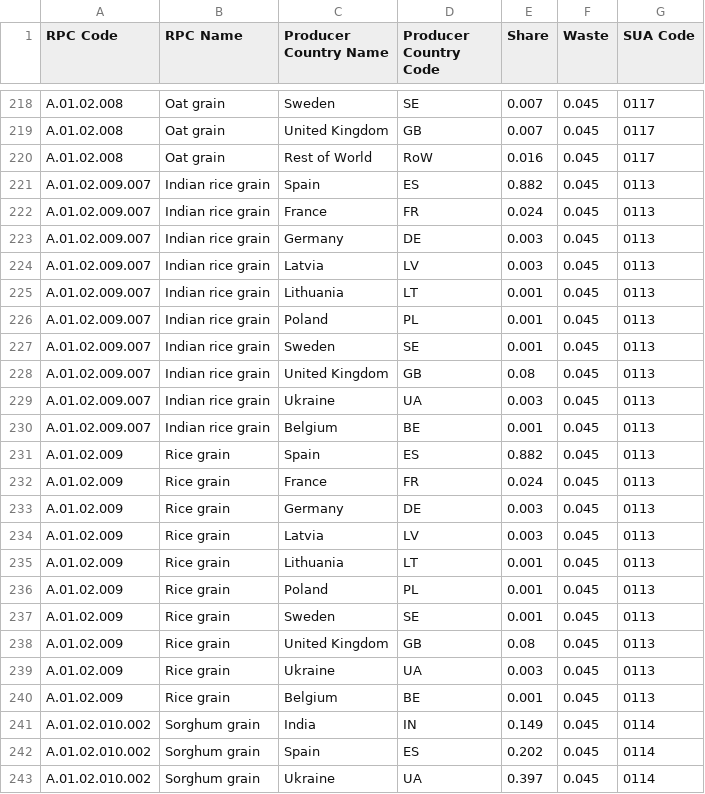
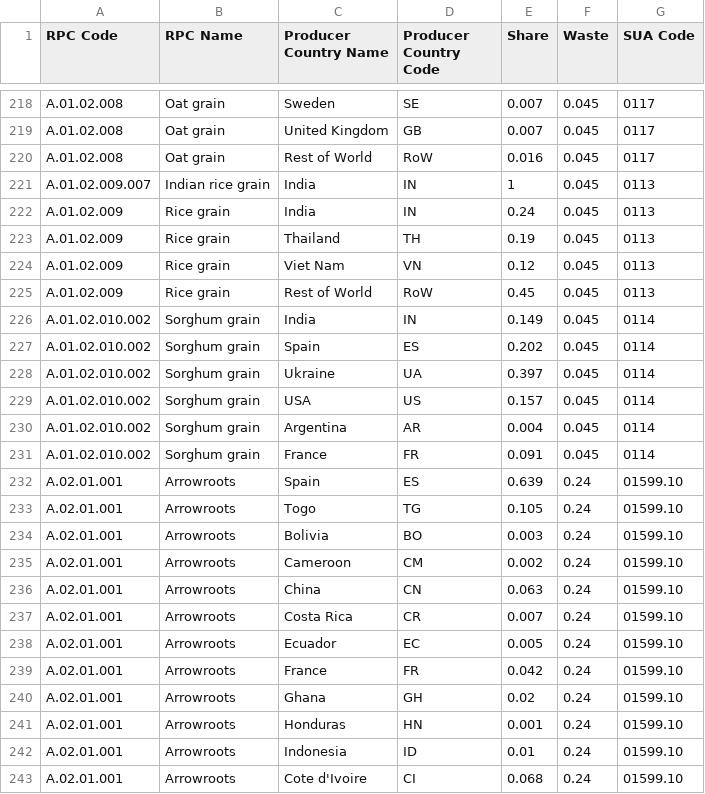
Before and after one commit to SLU-foodsystems/safad, a CSV file: src/default-input-files/SAFAD IP Origin and Waste of RPC/SAFAD IP Origin and Waste of RPC ES.csv, drawn as a sheet; only a part is shown, gaps mark what is left out; the shorter side is filled out with more unchanged rows; the diff covers the shown part only.

```diff
--- a/src/default-input-files/SAFAD IP Origin and Waste of RPC/SAFAD IP Origin and Waste of RPC ES.csv
+++ b/src/default-input-files/SAFAD IP Origin and Waste of RPC/SAFAD IP Origin and Waste of RPC ES.csv
@@ -220,22 +220,7 @@ A.01.02.008,Oat grain,United Kingdom,GB,0.007,0.045,0117
 A.01.02.008,Oat grain,Rest of World,RoW,0.016,0.045,0117
-A.01.02.009.007,Indian rice grain,Spain,ES,0.882,0.045,0113
-A.01.02.009.007,Indian rice grain,France,FR,0.024,0.045,0113
-A.01.02.009.007,Indian rice grain,Germany,DE,0.003,0.045,0113
-A.01.02.009.007,Indian rice grain,Latvia,LV,0.003,0.045,0113
-A.01.02.009.007,Indian rice grain,Lithuania,LT,0.001,0.045,0113
-A.01.02.009.007,Indian rice grain,Poland,PL,0.001,0.045,0113
-A.01.02.009.007,Indian rice grain,Sweden,SE,0.001,0.045,0113
-A.01.02.009.007,Indian rice grain,United Kingdom,GB,0.08,0.045,0113
-A.01.02.009.007,Indian rice grain,Ukraine,UA,0.003,0.045,0113
-A.01.02.009.007,Indian rice grain,Belgium,BE,0.001,0.045,0113
-A.01.02.009,Rice grain,Spain,ES,0.882,0.045,0113
-A.01.02.009,Rice grain,France,FR,0.024,0.045,0113
-A.01.02.009,Rice grain,Germany,DE,0.003,0.045,0113
-A.01.02.009,Rice grain,Latvia,LV,0.003,0.045,0113
-A.01.02.009,Rice grain,Lithuania,LT,0.001,0.045,0113
-A.01.02.009,Rice grain,Poland,PL,0.001,0.045,0113
-A.01.02.009,Rice grain,Sweden,SE,0.001,0.045,0113
-A.01.02.009,Rice grain,United Kingdom,GB,0.08,0.045,0113
-A.01.02.009,Rice grain,Ukraine,UA,0.003,0.045,0113
-A.01.02.009,Rice grain,Belgium,BE,0.001,0.045,0113
+A.01.02.009.007,Indian rice grain,India,IN,1,0.045,0113
+A.01.02.009,Rice grain,India,IN,0.24,0.045,0113
+A.01.02.009,Rice grain,Thailand,TH,0.19,0.045,0113
+A.01.02.009,Rice grain,Viet Nam,VN,0.12,0.045,0113
+A.01.02.009,Rice grain,Rest of World,RoW,0.45,0.045,0113
 A.01.02.010.002,Sorghum grain,India,IN,0.149,0.045,0114
```
Also changed, not shown: 4 removed rows elsewhere in this file, src/default-input-files/SAFAD IP Origin and Waste of RPC/SAFAD IP Origin and Waste of RPC DE.csv, src/default-input-files/SAFAD IP Origin and Waste of RPC/SAFAD IP Origin and Waste of RPC FR.csv, 15 other files.
